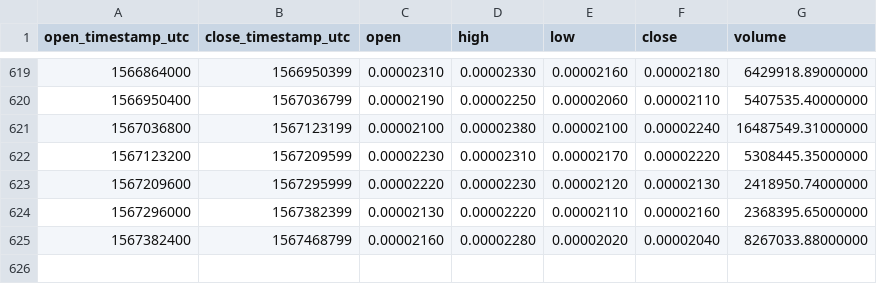
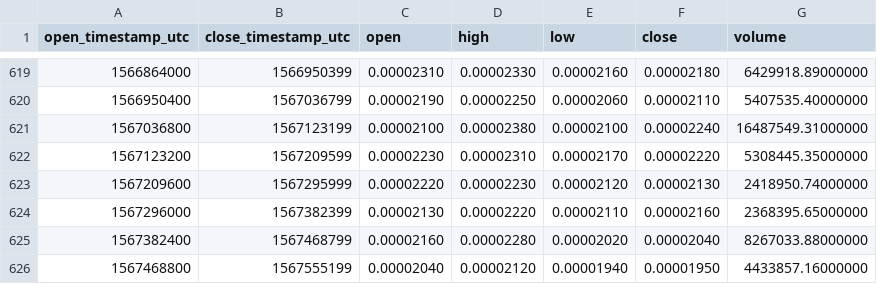
Before and after one commit to cryptobigbro/binance-ICXBTC, a CSV file: binance-ICXBTC-1d.csv, drawn as a sheet; only a part is shown, gaps mark what is left out.

Commit message:
Update OHLCV data.

```diff
--- a/binance-ICXBTC-1d.csv
+++ b/binance-ICXBTC-1d.csv
@@ -625 +625,2 @@ open_timestamp_utc,close_timestamp_utc,open,high,low,close,volume
 1567382400,1567468799,0.00002160,0.00002280,0.00002020,0.00002040,8267033.88000000
+1567468800,1567555199,0.00002040,0.00002120,0.00001940,0.00001950,4433857.16000000
```
Also changed, not shown: 1 other file.
